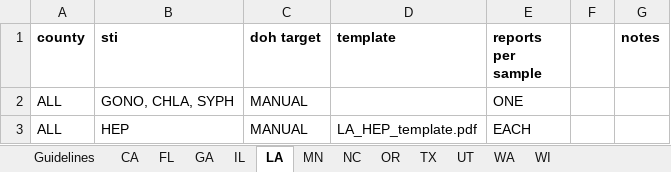
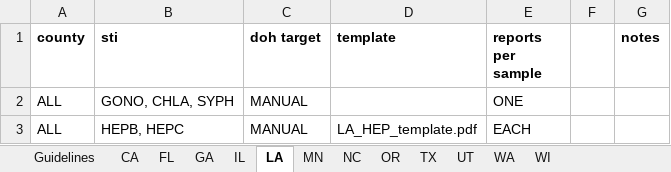
Before and after one commit to usbtl/sti-rules, an Excel workbook: rules/rules_states.xlsx, sheet LA, drawn as a sheet; values as stored, in another font and other column widths than the file's, no borders; the diff names each change by its address in the sheet, - before the commit and + after, or states it on an @@ line.

Commit message:
Typo

```diff
--- a/rules/rules_states.xlsx (sheet LA)
+++ b/rules/rules_states.xlsx (sheet LA)
-B3 (sti): HEP
+B3 (sti): HEPB, HEPC
```
